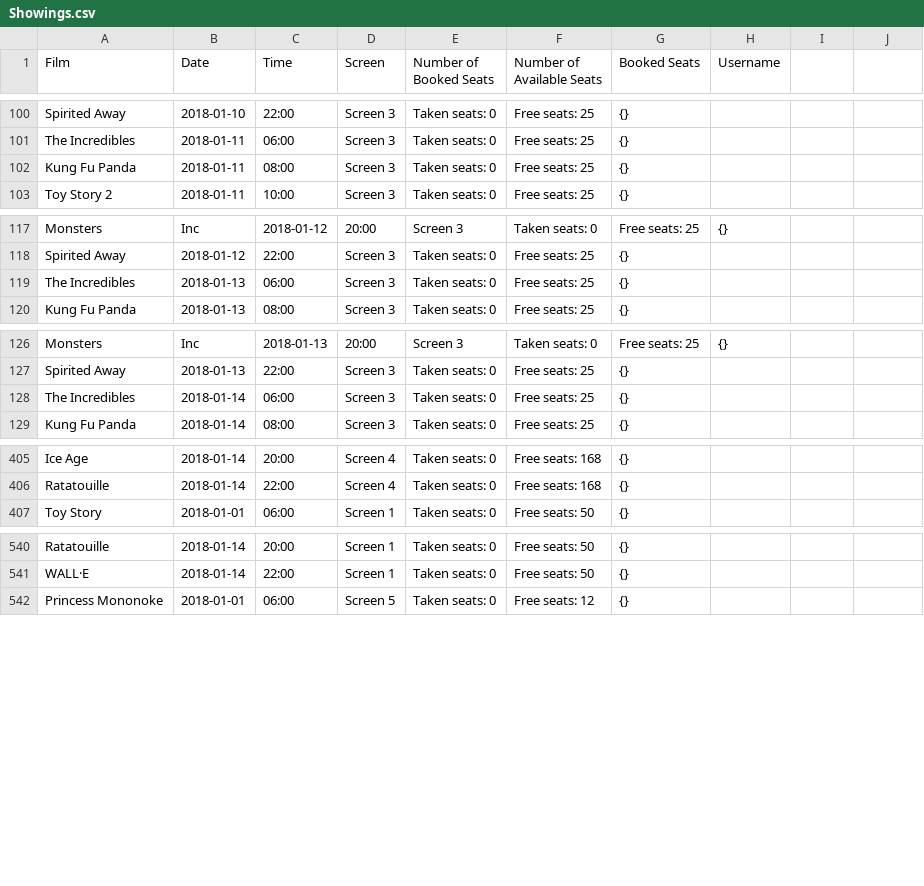
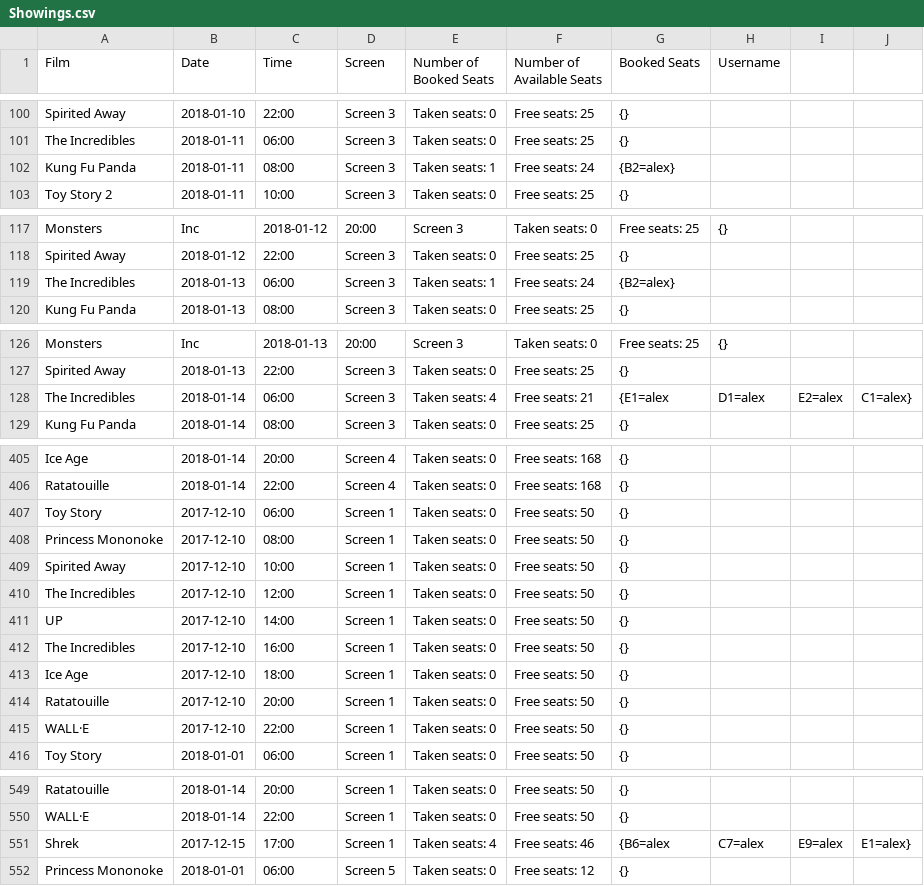
Before and after one commit to cvanea/CinemaClub, a CSV file: Showings.csv, drawn as a sheet; only a part is shown, gaps mark what is left out.

```diff
--- a/Showings.csv
+++ b/Showings.csv
@@ -101,3 +101,3 @@ Spirited Away, 2018-01-10, 22:00, Screen 3, Taken seats: 0, Free seats: 25, {}
 The Incredibles, 2018-01-11, 06:00, Screen 3, Taken seats: 0, Free seats: 25, {}
-Kung Fu Panda, 2018-01-11, 08:00, Screen 3, Taken seats: 0, Free seats: 25, {}
+Kung Fu Panda, 2018-01-11, 08:00, Screen 3, Taken seats: 1, Free seats: 24, {B2=alex}
 Toy Story 2, 2018-01-11, 10:00, Screen 3, Taken seats: 0, Free seats: 25, {}
@@ -118,3 +118,3 @@ Monsters, Inc, 2018-01-12, 20:00, Screen 3, Taken seats: 0, Free seats: 25, {}
 Spirited Away, 2018-01-12, 22:00, Screen 3, Taken seats: 0, Free seats: 25, {}
-The Incredibles, 2018-01-13, 06:00, Screen 3, Taken seats: 0, Free seats: 25, {}
+The Incredibles, 2018-01-13, 06:00, Screen 3, Taken seats: 1, Free seats: 24, {B2=alex}
 Kung Fu Panda, 2018-01-13, 08:00, Screen 3, Taken seats: 0, Free seats: 25, {}
@@ -127,3 +127,3 @@ Monsters, Inc, 2018-01-13, 20:00, Screen 3, Taken seats: 0, Free seats: 25, {}
 Spirited Away, 2018-01-13, 22:00, Screen 3, Taken seats: 0, Free seats: 25, {}
-The Incredibles, 2018-01-14, 06:00, Screen 3, Taken seats: 0, Free seats: 25, {}
+The Incredibles, 2018-01-14, 06:00, Screen 3, Taken seats: 4, Free seats: 21, {E1=alex, D1=alex, E2=alex, C1=alex}
 Kung Fu Panda, 2018-01-14, 08:00, Screen 3, Taken seats: 0, Free seats: 25, {}
@@ -406,2 +406,11 @@ Ice Age, 2018-01-14, 20:00, Screen 4, Taken seats: 0, Free seats: 168, {}
 Ratatouille, 2018-01-14, 22:00, Screen 4, Taken seats: 0, Free seats: 168, {}
+Toy Story, 2017-12-10, 06:00, Screen 1, Taken seats: 0, Free seats: 50, {}
+Princess Mononoke, 2017-12-10, 08:00, Screen 1, Taken seats: 0, Free seats: 50, {}
+Spirited Away, 2017-12-10, 10:00, Screen 1, Taken seats: 0, Free seats: 50, {}
+The Incredibles, 2017-12-10, 12:00, Screen 1, Taken seats: 0, Free seats: 50, {}
+UP, 2017-12-10, 14:00, Screen 1, Taken seats: 0, Free seats: 50, {}
+The Incredibles, 2017-12-10, 16:00, Screen 1, Taken seats: 0, Free seats: 50, {}
+Ice Age, 2017-12-10, 18:00, Screen 1, Taken seats: 0, Free seats: 50, {}
+Ratatouille, 2017-12-10, 20:00, Screen 1, Taken seats: 0, Free seats: 50, {}
+WALL·E, 2017-12-10, 22:00, Screen 1, Taken seats: 0, Free seats: 50, {}
 Toy Story, 2018-01-01, 06:00, Screen 1, Taken seats: 0, Free seats: 50, {}
@@ -541,2 +550,3 @@ Ratatouille, 2018-01-14, 20:00, Screen 1, Taken seats: 0, Free seats: 50, {}
 WALL·E, 2018-01-14, 22:00, Screen 1, Taken seats: 0, Free seats: 50, {}
+Shrek, 2017-12-15, 17:00, Screen 1, Taken seats: 4, Free seats: 46, {B6=alex, C7=alex, E9=alex, E1=alex}
 Princess Mononoke, 2018-01-01, 06:00, Screen 5, Taken seats: 0, Free seats: 12, {}
```
Also changed, not shown: 5 other files.
